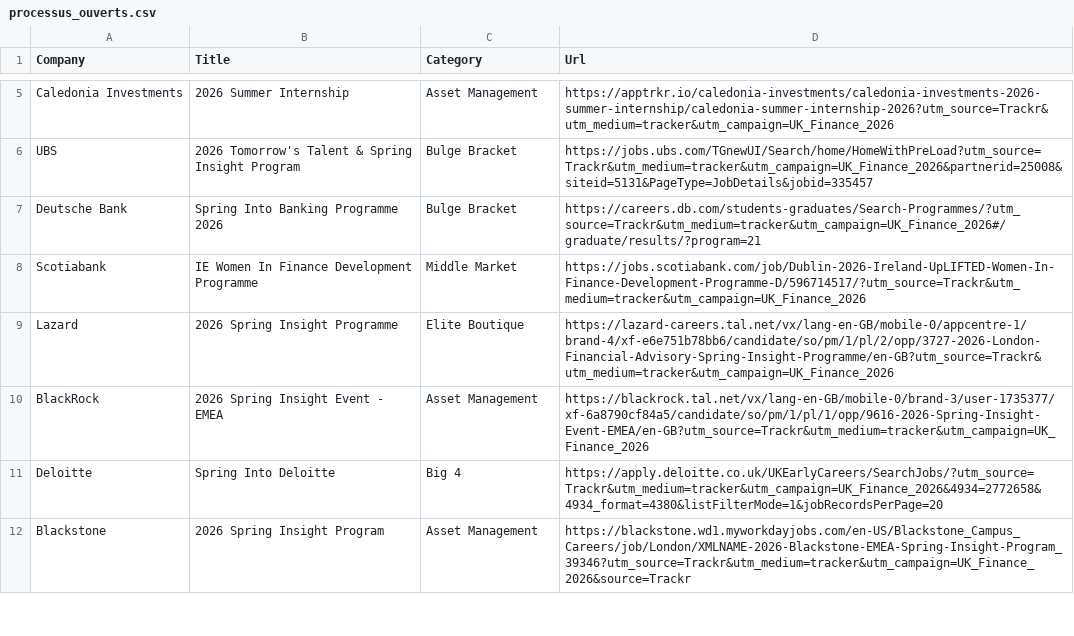
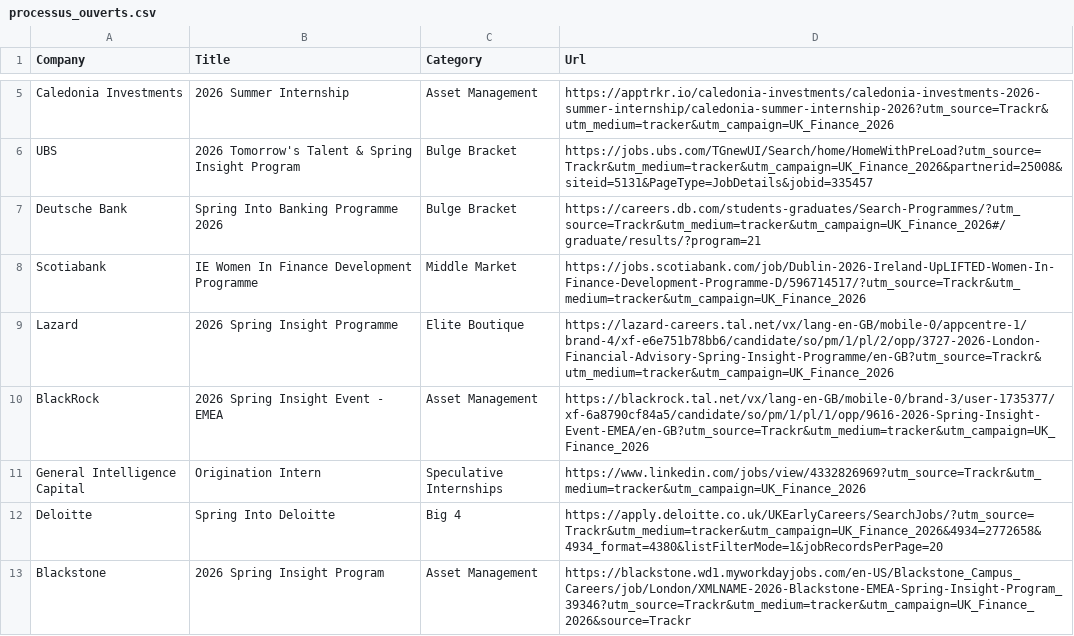
Before and after one commit to ludovicstvys/SpringIntern, a CSV file: processus_ouverts.csv, drawn as a sheet; only a part is shown, gaps mark what is left out.

```diff
--- a/processus_ouverts.csv
+++ b/processus_ouverts.csv
@@ -10,2 +10,3 @@ Lazard,2026 Spring Insight Programme,Elite Boutique,https://lazard-careers.tal.n
 BlackRock,2026 Spring Insight Event - EMEA,Asset Management,https://blackrock.tal.net/vx/lang-en-GB/mobile-0/brand-3/user-1735377/xf-6a8790cf84a5/candidate/so/pm/1/pl/1/opp/9616-2026-Spring-Insight-Event-EMEA/en-GB?utm_source=Trackr&utm_medium=tracker&utm_campaign=UK_Finance_2026
+General Intelligence Capital,Origination Intern,Speculative Internships,https://www.linkedin.com/jobs/view/4332826969?utm_source=Trackr&utm_medium=tracker&utm_campaign=UK_Finance_2026
 Deloitte,Spring Into Deloitte,Big 4,https://apply.deloitte.co.uk/UKEarlyCareers/SearchJobs/?utm_source=Trackr&utm_medium=tracker&utm_campaign=UK_Finance_2026&4934=2772658&4934_format=4380&listFilterMode=1&jobRecordsPerPage=20
```
